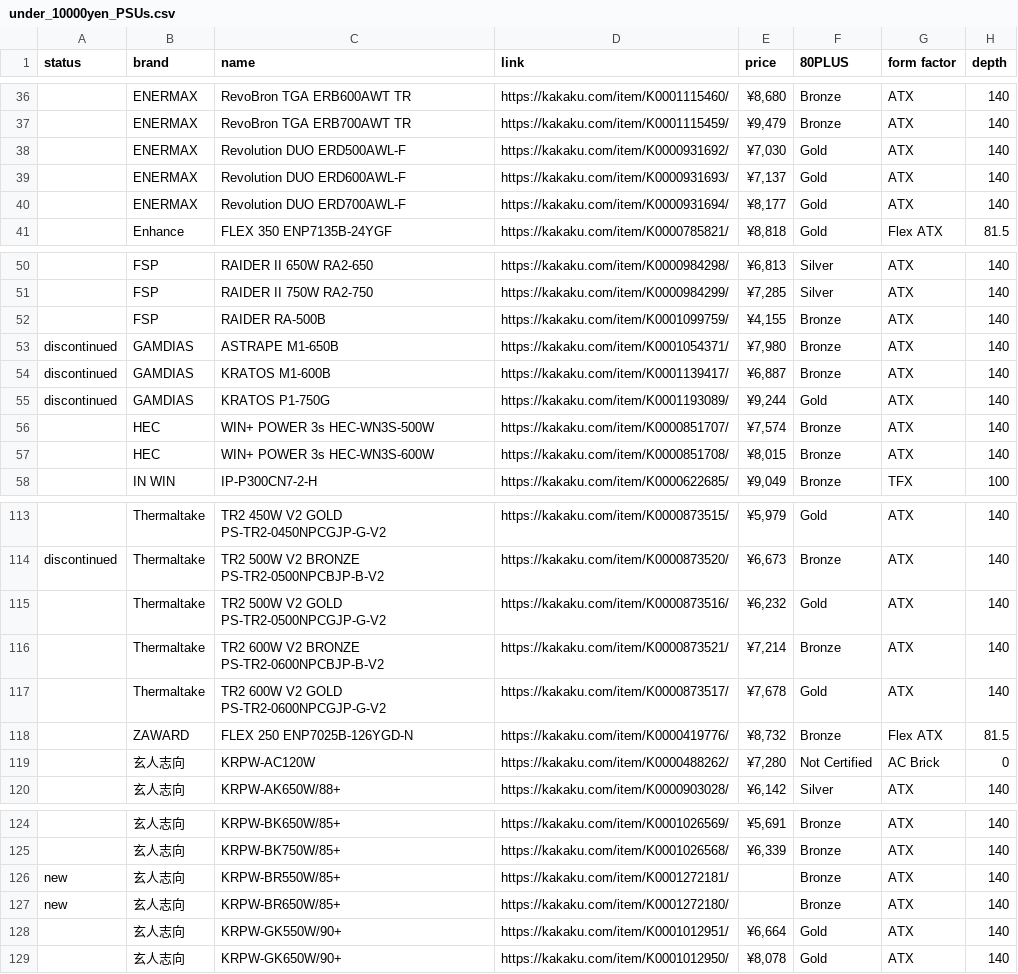
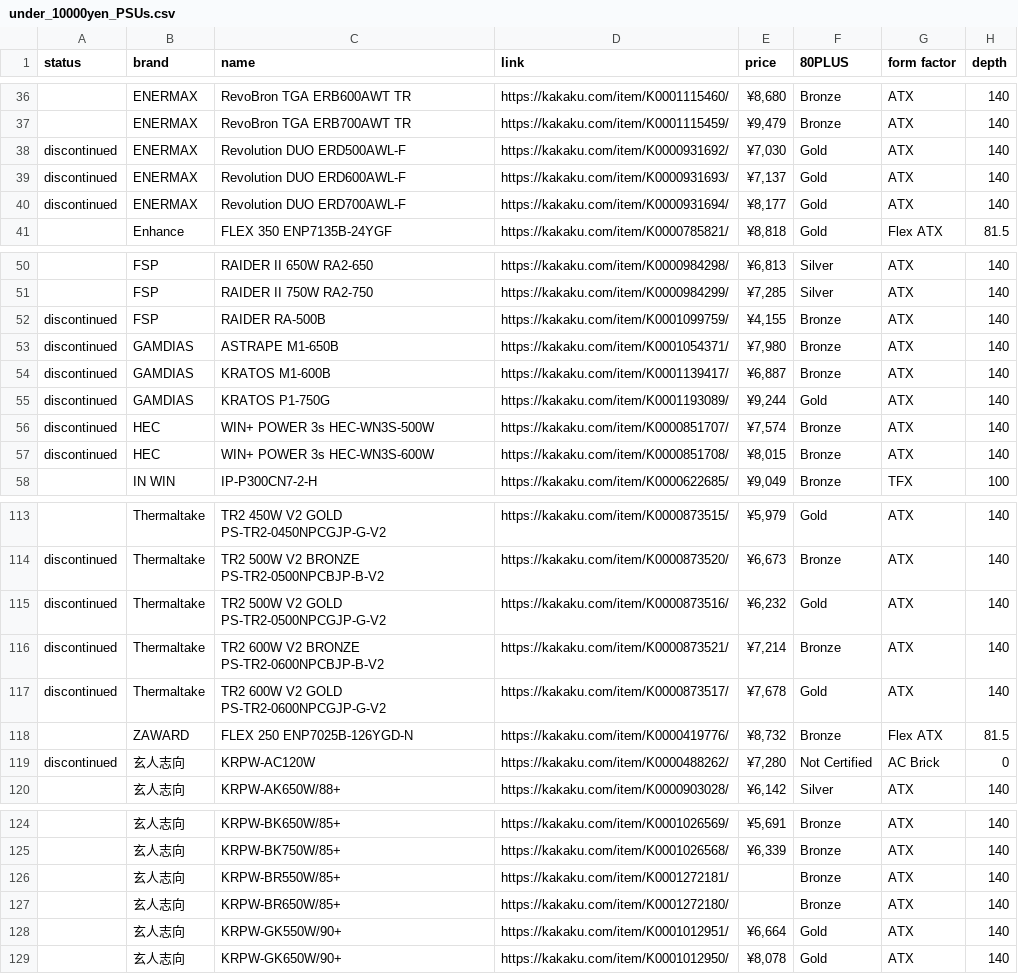
Before and after one commit to vpcf/PSUs_JPN, a CSV file: under_10000yen_PSUs.csv, drawn as a sheet; only a part is shown, gaps mark what is left out; the diff covers the shown part only; the diff names each change by its address in the sheet, - before the commit and + after, or states it on an @@ line.

Commit message:
Add "discontinued" status to additional stuffs which are soon to be discontinued

```diff
--- a/under_10000yen_PSUs.csv
+++ b/under_10000yen_PSUs.csv
-A38:A40 (status): (empty)
+A38:A40 (status): discontinued
-A52 (status): (empty)
+A52 (status): discontinued
-A56:A57 (status): (empty)
+A56:A57 (status): discontinued
-A115:A117 (status): (empty)
+A115:A117 (status): discontinued
-A119 (status): (empty)
+A119 (status): discontinued
-A126:A127 (status): new
+A126:A127 (status): (empty)
```
Also changed, not shown: 5 edited cells elsewhere in this file, 2 other files.
